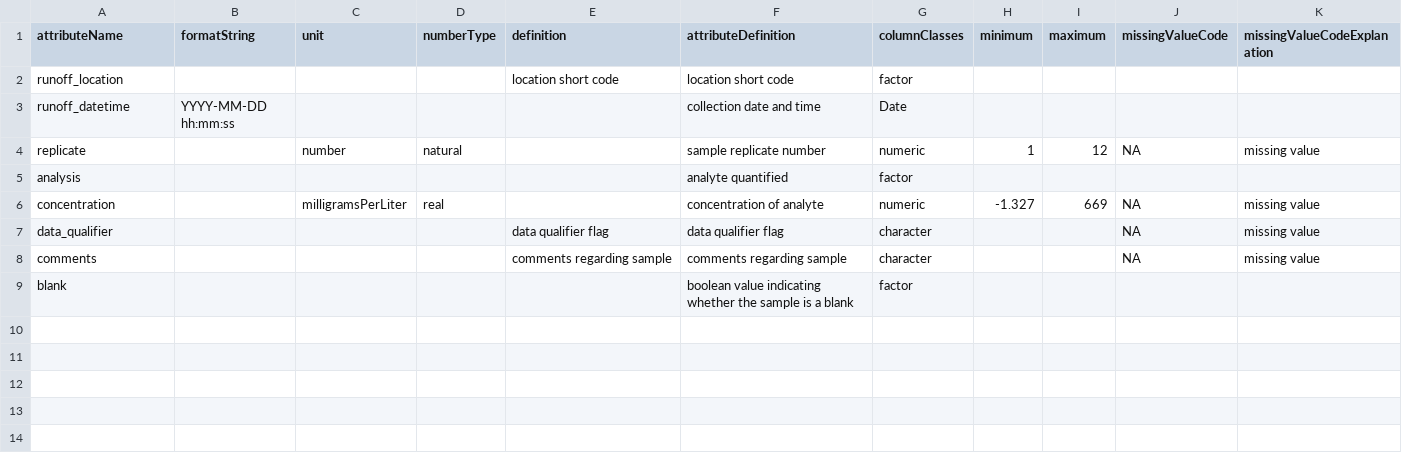
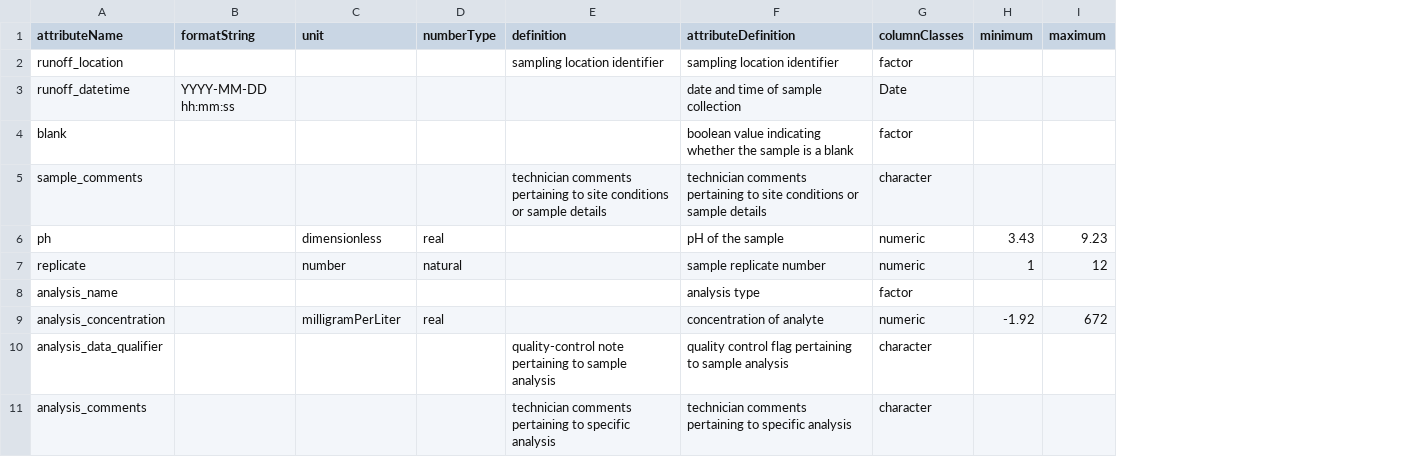
Before and after one commit to CAPLTER/knb-lter-cap.624, a CSV file: runoff_chemistry_attrs.csv, drawn as a sheet; removed rows and columns are numbered as before the commit, all else as after; the diff names each change by its address in the sheet, - before the commit and + after, or states it on an @@ line.

```diff
--- a/runoff_chemistry_attrs.csv
+++ b/runoff_chemistry_attrs.csv
-column J (missingValueCode), rows 4-6: NA |  | NA
-column K (missingValueCodeExplanation), rows 4-6: missing value |  | missing value
-E2 (definition): location short code
+E2 (definition): sampling location identifier
-F2 (attributeDefinition): location short code
+F2 (attributeDefinition): sampling location identifier
-F3 (attributeDefinition): collection date and time
+F3 (attributeDefinition): date and time of sample collection
@@ row 9 moved to row 4: blank @@
+row 5: sample_comments |  |  |  | technician comments pertaining to site conditions or sample details | technician comments pertaining to site conditions or sample details | character
+row 6: ph |  | dimensionless | real |  | pH of the sample | numeric | 3.43 | 9.23
-A8 (attributeName): analysis
+A8 (attributeName): analysis_name
-F8 (attributeDefinition): analyte quantified
+F8 (attributeDefinition): analysis type
-A9 (attributeName): concentration
+A9 (attributeName): analysis_concentration
-C9 (unit): milligramsPerLiter
+C9 (unit): milligramPerLiter
-H9 (minimum): -1.327
+H9 (minimum): -1.92
-I9 (maximum): 669
+I9 (maximum): 672
-row 7: data_qualifier |  |  |  | data qualifier flag | data qualifier flag | character |  |  | NA | missing value
-row 8: comments |  |  |  | comments regarding sample | comments regarding sample | character |  |  | NA | missing value
+row 10: analysis_data_qualifier |  |  |  | quality-control note pertaining to sample analysis | quality control flag pertaining to sample analysis | character
+row 11: analysis_comments |  |  |  | technician comments pertaining to specific analysis | technician comments pertaining to specific analysis | character
```
Also changed, not shown: discharge_factors.csv, particulates_attrs.csv, 15 other files.
